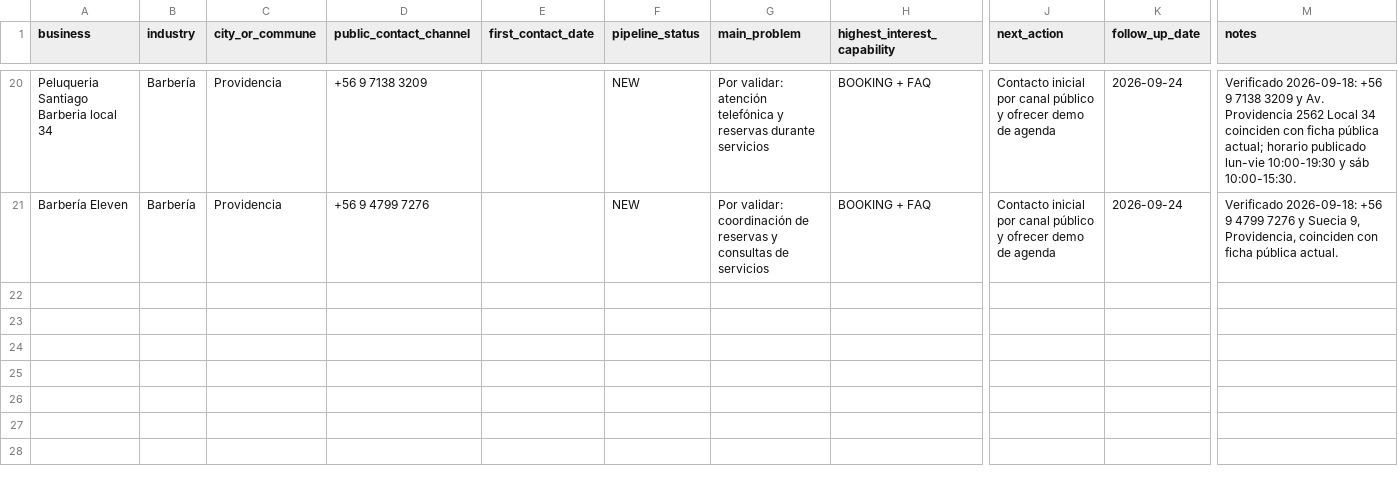
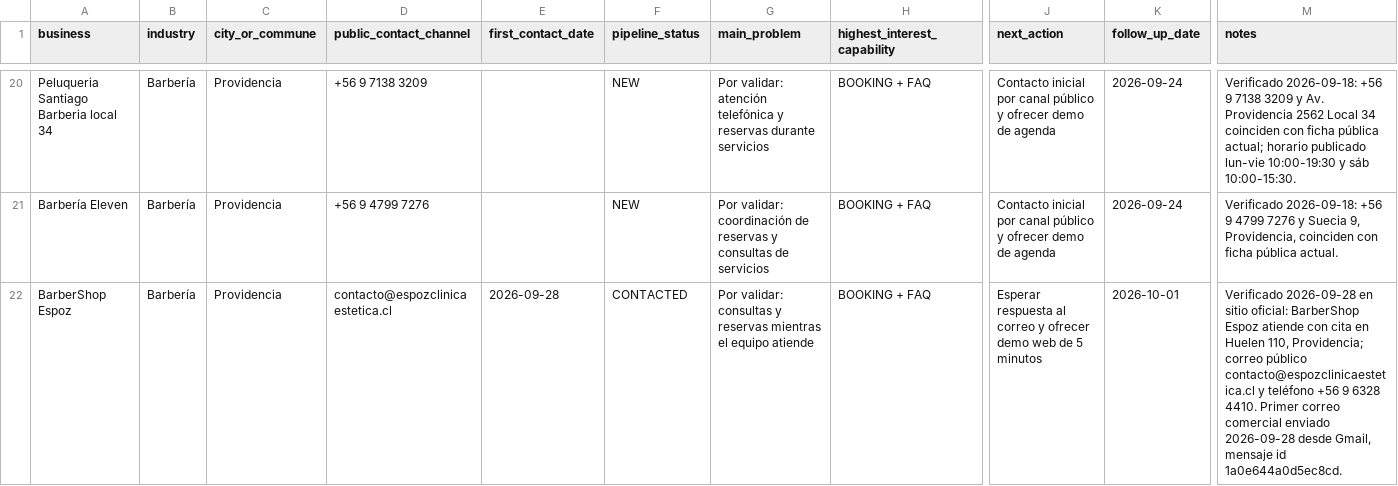
Before and after one commit to Nicricht/helvoca, a CSV file: docs/FIRST_PROSPECTS_TRACKER.csv, drawn as a sheet; only a part is shown, gaps mark what is left out; rows hold the shown columns only; the diff names each change by its address in the sheet, - before the commit and + after, or states it on an @@ line.

Commit message:
ops: start first real customer outreach with BarberShop Espoz

```diff
--- a/docs/FIRST_PROSPECTS_TRACKER.csv
+++ b/docs/FIRST_PROSPECTS_TRACKER.csv
+row 22: BarberShop Espoz | Barbería | Providencia | contacto@espozclinicaestetica.cl | 2026-09-28 | CONTACTED | Por validar: consultas y reservas mientras el equipo atiende | BOOKING + FAQ | Esperar respuesta al correo y ofrecer demo web de 5 minutos | 2026-10-01 | Verificado 2026-09-28 en sitio oficial: BarberShop Espoz atiende con cita en Huelen 110, Providencia; correo público contacto@espozclinicaestetica.cl y teléfono +56 9 6328 4410. Primer correo comercial enviado 2026-09-28 desde Gmail, mensaje id 1a0e644a0d5ec8cd.
```
